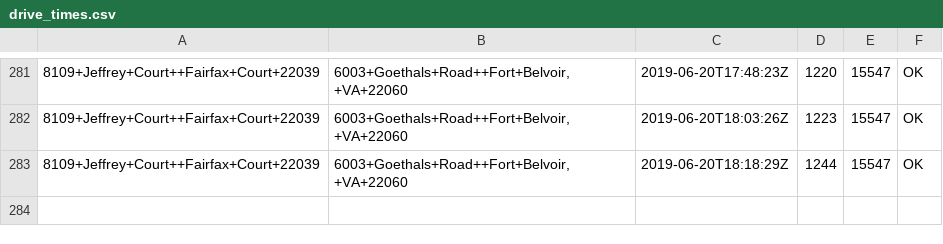
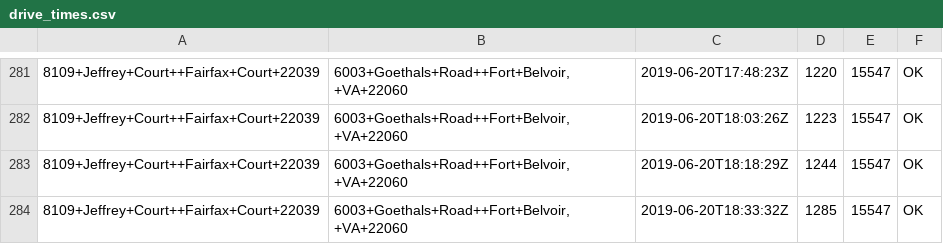
Before and after one commit to dusty-turner/drivetimegetter, a CSV file: drive_times.csv, drawn as a sheet; only a part is shown, gaps mark what is left out.

Commit message:
automatic run on: 2019-06-20 18:33

```diff
--- a/drive_times.csv
+++ b/drive_times.csv
@@ -283 +283,2 @@
 8109+Jeffrey+Court++Fairfax+Court+22039,"6003+Goethals+Road++Fort+Belvoir,+VA+22060",2019-06-20T18:18:29Z,1244,15547,OK
+8109+Jeffrey+Court++Fairfax+Court+22039,"6003+Goethals+Road++Fort+Belvoir,+VA+22060",2019-06-20T18:33:32Z,1285,15547,OK
```
